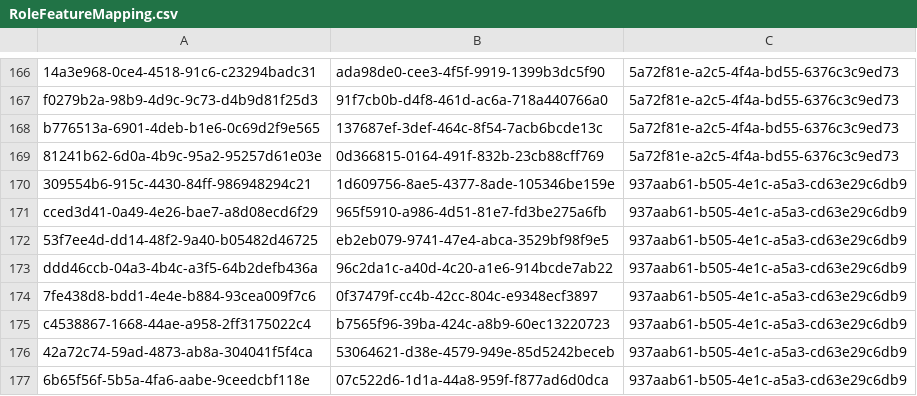
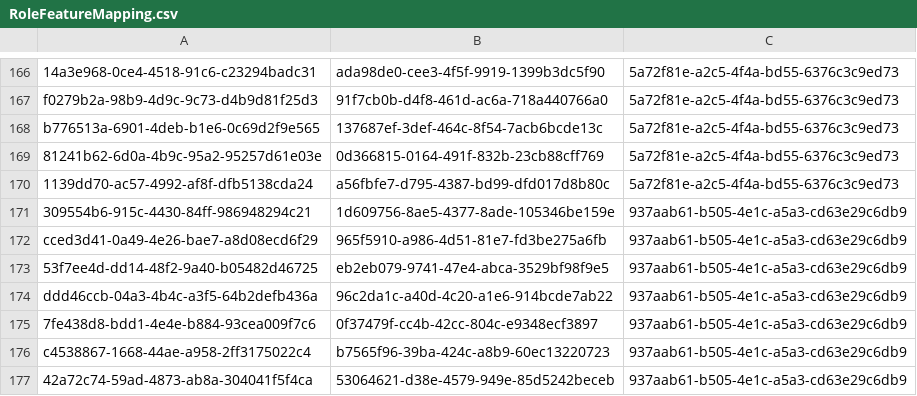
Before and after one commit to balachandhru-hub/main-backend-sila, a CSV file: src/Platform/Identity/Identity.Infrastructure/Migrations/RoleFeatureMapping.csv, drawn as a sheet; only a part is shown, gaps mark what is left out; the shorter side is filled out with more unchanged rows.

Commit message:
changes

```diff
--- a/src/Platform/Identity/Identity.Infrastructure/Migrations/RoleFeatureMapping.csv
+++ b/src/Platform/Identity/Identity.Infrastructure/Migrations/RoleFeatureMapping.csv
@@ -169,2 +169,3 @@ b776513a-6901-4deb-b1e6-0c69d2f9e565,137687ef-3def-464c-8f54-7acb6bcde13c,5a72f8
 81241b62-6d0a-4b9c-95a2-95257d61e03e,0d366815-0164-491f-832b-23cb88cff769,5a72f81e-a2c5-4f4a-bd55-6376c3c9ed73
+1139dd70-ac57-4992-af8f-dfb5138cda24,a56fbfe7-d795-4387-bd99-dfd017d8b80c,5a72f81e-a2c5-4f4a-bd55-6376c3c9ed73
 309554b6-915c-4430-84ff-986948294c21,1d609756-8ae5-4377-8ade-105346be159e,937aab61-b505-4e1c-a5a3-cd63e29c6db9
```
